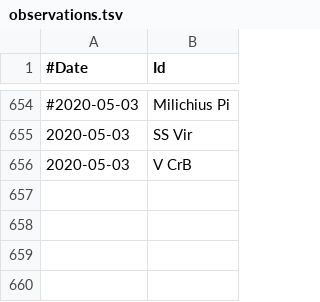
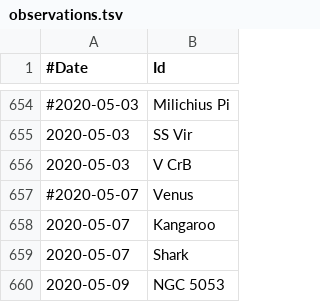
Before and after one commit to jonathanacross/astrodb, a TSV file: data/observations.tsv, drawn as a sheet; only a part is shown, gaps mark what is left out; the diff names each change by its address in the sheet, - before the commit and + after, or states it on an @@ line.

```diff
--- a/data/observations.tsv
+++ b/data/observations.tsv
+row 657: #2020-05-07 | Venus
+row 658: 2020-05-07 | Kangaroo
+row 659: 2020-05-07 | Shark
+row 660: 2020-05-09 | NGC 5053
```
Also changed, not shown: data/objects.tsv, data/programs.tsv.
